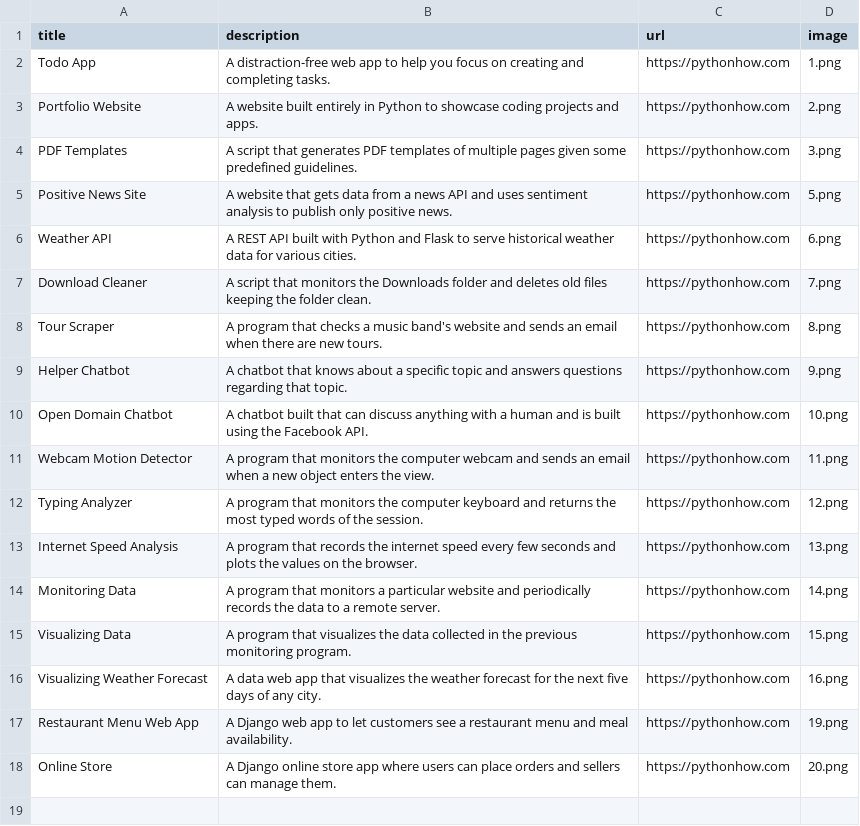
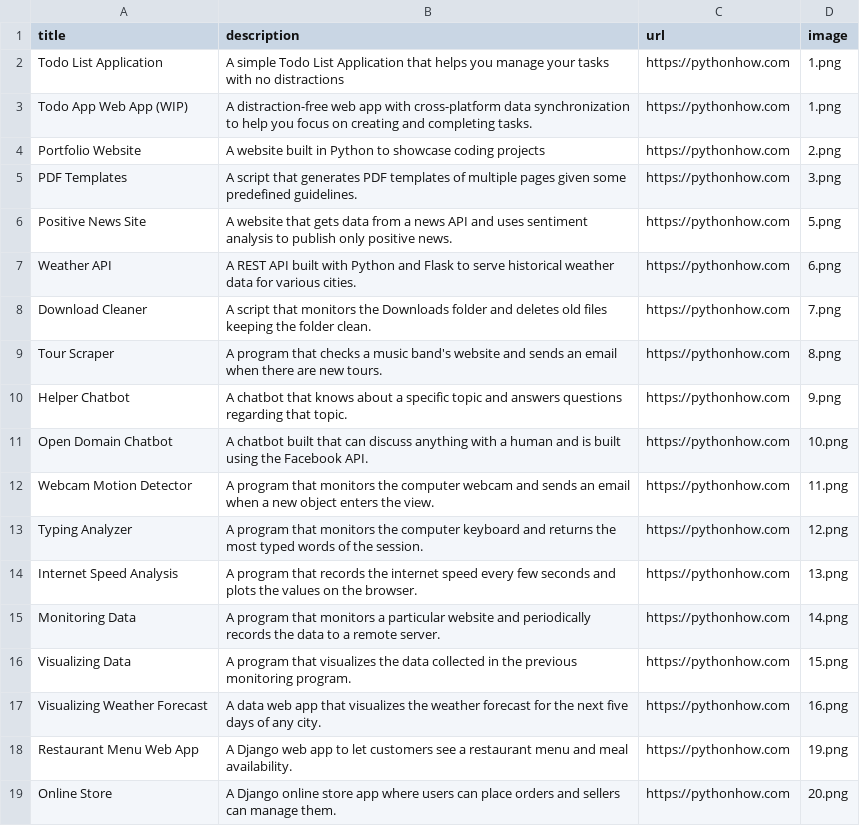
Before and after one commit to Notgoldwag/Portfolio-website, a CSV file: data.csv, drawn as a sheet.

Commit message:
render project description and images

```diff
--- a/data.csv
+++ b/data.csv
@@ -1,4 +1,5 @@
 title,description,url,image
-Todo App,A distraction-free web app to help you focus on creating and completing tasks.,https://pythonhow.com,1.png
-Portfolio Website,A website built entirely in Python to showcase coding projects and apps.,https://pythonhow.com,2.png
+Todo List Application,A simple Todo List Application that helps you manage your tasks with no distractions,https://pythonhow.com,1.png
+Todo App Web App (WIP),A distraction-free web app with cross-platform data synchronization to help you focus on creating and completing tasks.,https://pythonhow.com,1.png
+Portfolio Website,A website built in Python to showcase coding projects,https://pythonhow.com,2.png
 PDF Templates,A script that generates PDF templates of multiple pages given some predefined guidelines.,https://pythonhow.com,3.png
```
Also changed, not shown: 1 other file.
